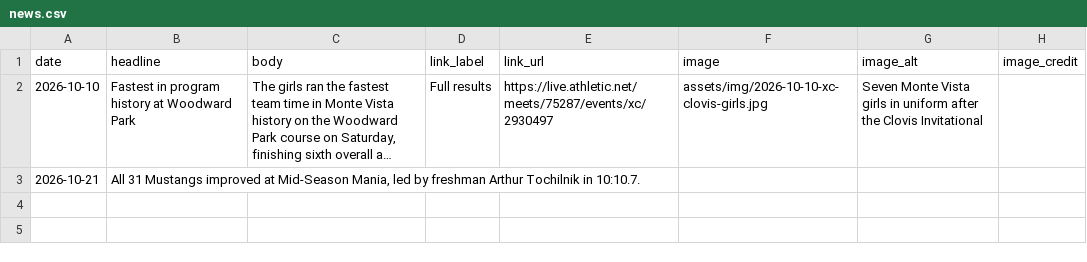
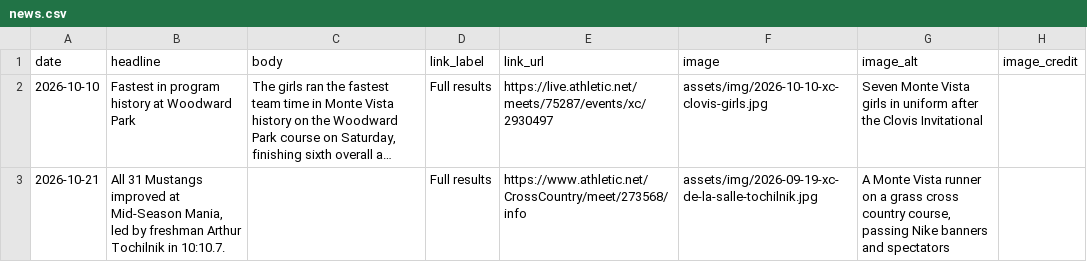
Before and after one commit to pwalesdi/mvxctf_website, a CSV file: assets/data/news.csv, drawn as a sheet; long unchanged cells end in …; the diff names each change by its address in the sheet, - before the commit and + after, or states it on an @@ line.

```diff
--- a/assets/data/news.csv
+++ b/assets/data/news.csv
-D3 (link_label): (empty)
+D3 (link_label): Full results
-E3 (link_url): (empty)
+E3 (link_url): https://www.athletic.net/CrossCountry/meet/273568/info
-F3 (image): (empty)
+F3 (image): assets/img/2026-09-19-xc-de-la-salle-tochilnik.jpg
-G3 (image_alt): (empty)
+G3 (image_alt): A Monte Vista runner on a grass cross country course, passing Nike banners and spectators
```
Also changed, not shown: 2 other files.
